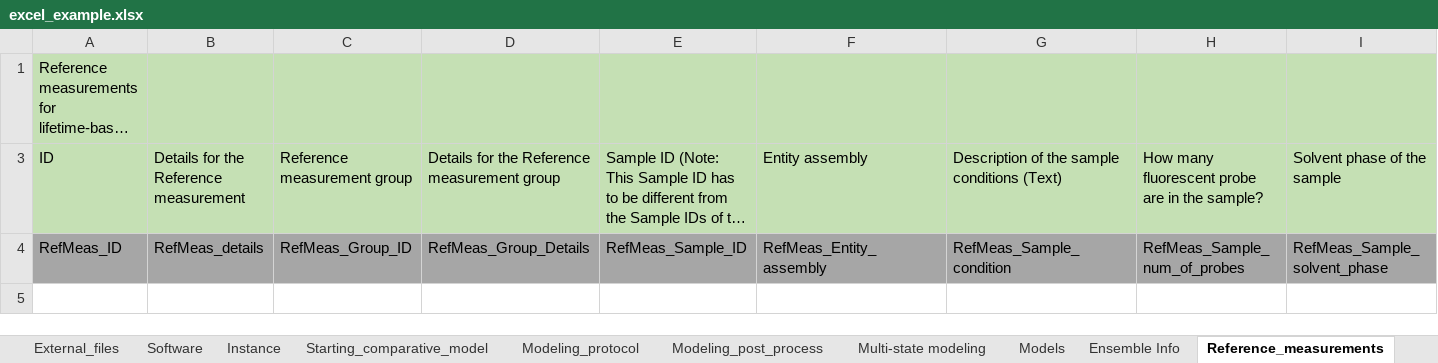
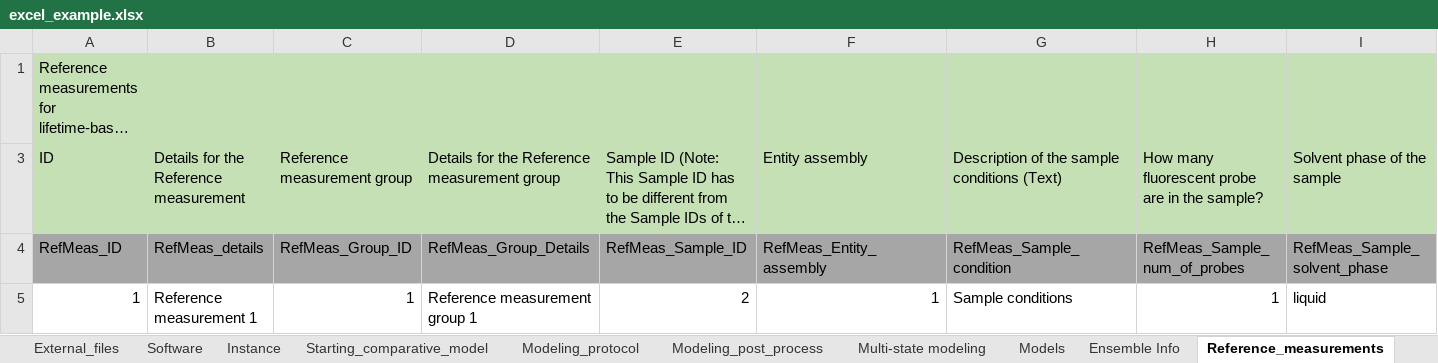
Before and after one commit to CAHanke/flr2mmcif, an Excel workbook: example/excel_example.xlsx, sheet Reference_measurements, drawn as a sheet; only a part is shown; long unchanged cells end in …; values as stored, in another font and other column widths than the file's, no borders; rows hold the shown columns only; the diff names each change by its address in the sheet, - before the commit and + after, or states it on an @@ line.

```diff
--- a/example/excel_example.xlsx (sheet Reference_measurements)
+++ b/example/excel_example.xlsx (sheet Reference_measurements)
+row 5: 1 | Reference measurement 1 | 1 | Reference measurement group 1 | 2 | 1 | Sample conditions | 1 | liquid
```
Also changed, not shown: sheet FLR, sheet FLR_FRET_Model_distances.
